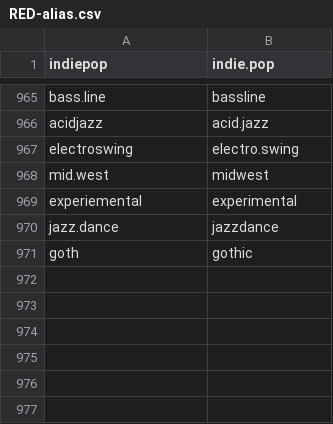
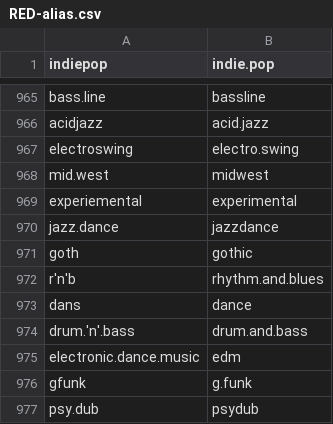
Before and after one commit to spinfast319/Origin-Combine-Genres, a CSV file: RED-alias.csv, drawn as a sheet; only a part is shown, gaps mark what is left out; the diff names each change by its address in the sheet, - before the commit and + after, or states it on an @@ line.

```diff
--- a/RED-alias.csv
+++ b/RED-alias.csv
+row 972: r'n'b | rhythm.and.blues
+row 973: dans | dance
+row 974: drum.'n'.bass | drum.and.bass
+row 975: electronic.dance.music | edm
+row 976: gfunk | g.funk
+row 977: psy.dub | psydub
```
Also changed, not shown: 1 other file.
